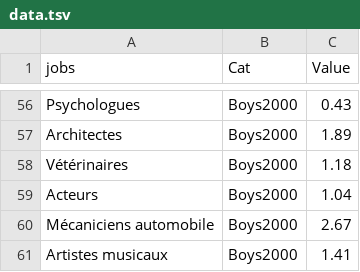
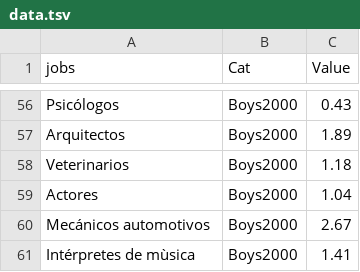
Before and after one commit to gitvfd/OECD-Fow-charts, a TSV file: gender-es/data/data.tsv, drawn as a sheet; only a part is shown, gaps mark what is left out; the diff covers the shown part only; the diff names each change by its address in the sheet, - before the commit and + after, or states it on an @@ line.

```diff
--- a/gender-es/data/data.tsv
+++ b/gender-es/data/data.tsv
-A56 (jobs): Psychologues
+A56 (jobs): Psicólogos
-A57 (jobs): Architectes
+A57 (jobs): Arquitectos
-A58 (jobs): Vétérinaires
+A58 (jobs): Veterinarios
-A59 (jobs): Acteurs
+A59 (jobs): Actores
-A60 (jobs): Mécaniciens automobile
+A60 (jobs): Mecánicos automotivos
-A61 (jobs): Artistes musicaux
+A61 (jobs): Intérpretes de mùsica
```
Also changed, not shown: 54 edited cells elsewhere in this file, digital-es/data/data.tsv, nonstandard-es/data/data.tsv, 2 other files.
